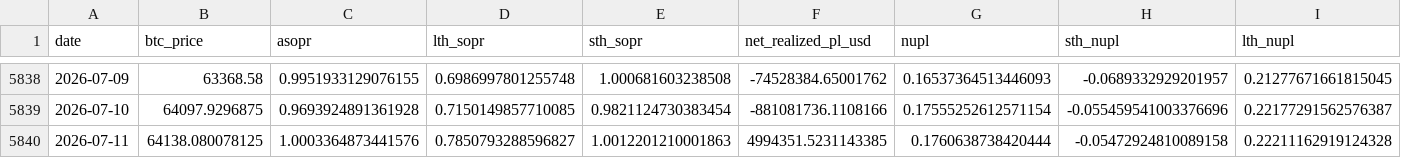
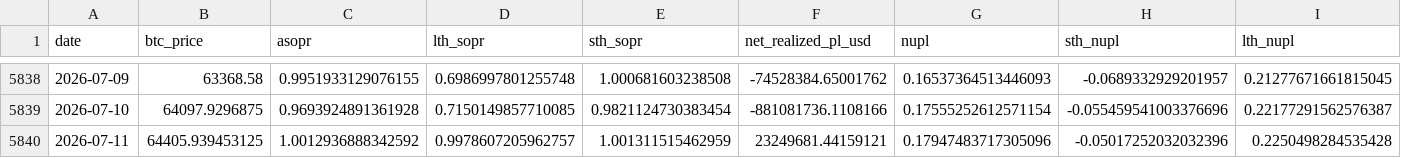
Before and after one commit to yudiyanto88/Onchain-Dashboard, a CSV file: data_momentum.csv, drawn as a sheet; only a part is shown, gaps mark what is left out.

```diff
--- a/data_momentum.csv
+++ b/data_momentum.csv
@@ -5839,2 +5839,2 @@ date,btc_price,asopr,lth_sopr,sth_sopr,net_realized_pl_usd,nupl,sth_nupl,lth_nup
 2026-07-10,64097.9296875,0.9693924891361928,0.7150149857710085,0.9821124730383454,-881081736.1108166,0.17555252612571154,-0.055459541003376696,0.22177291562576387
-2026-07-11,64138.080078125,1.0003364873441576,0.7850793288596827,1.0012201210001863,4994351.5231143385,0.1760638738420444,-0.05472924810089158,0.22211162919124328
+2026-07-11,64405.939453125,1.0012936888342592,0.9978607205962757,1.001311515462959,23249681.44159121,0.17947483717305096,-0.05017252032032396,0.2250498284535428
```
Also changed, not shown: data_cdd.csv, data_lth_flow.csv, 13 other files.
